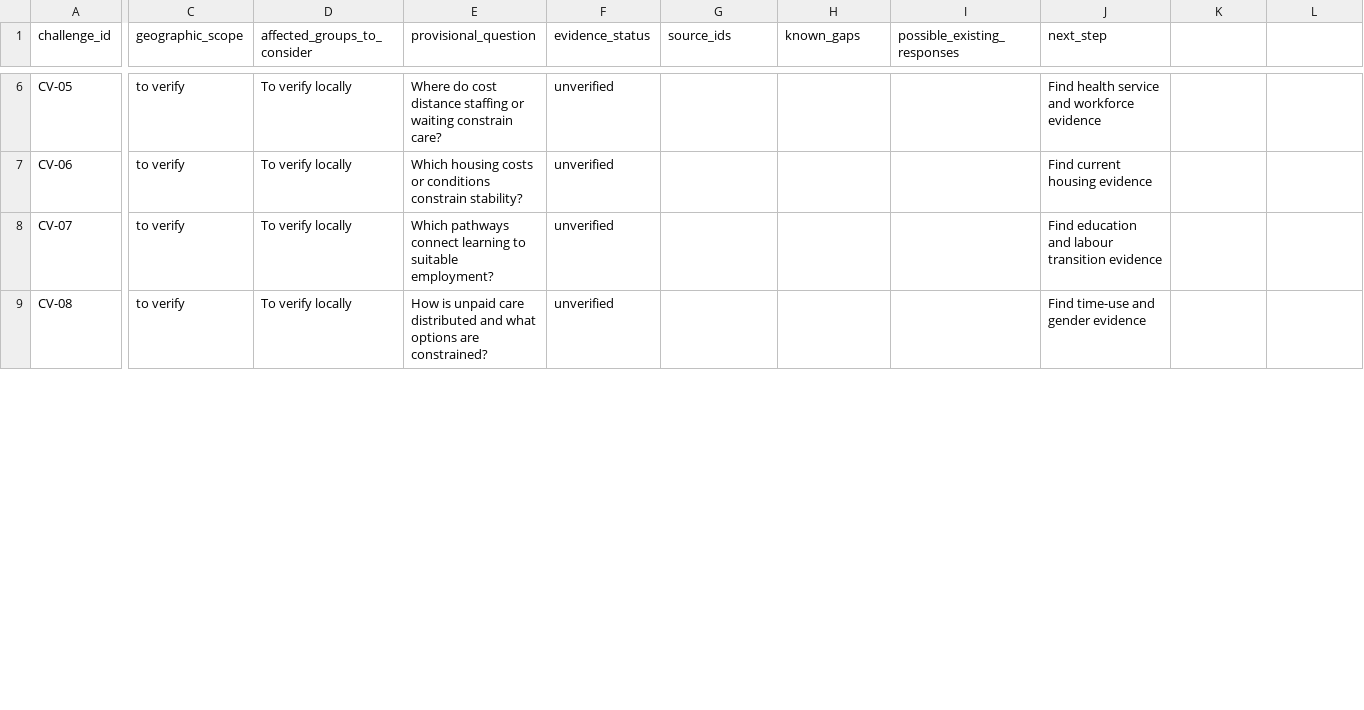
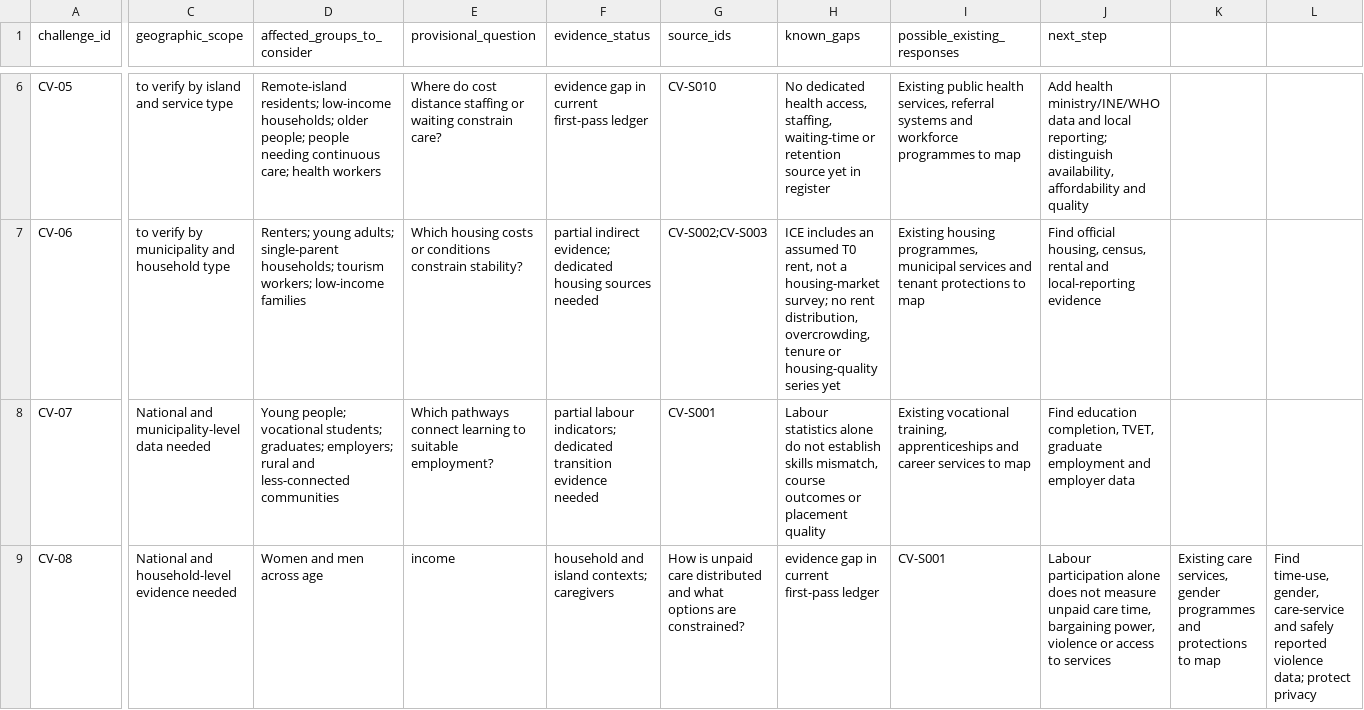
Before and after one commit to Francois-EF-WebOps/human-agency-commons, a CSV file: cases/cabo-verde/challenge-register.csv, drawn as a sheet; only a part is shown, gaps mark what is left out; the diff covers the shown part only; the diff names each change by its address in the sheet, - before the commit and + after, or states it on an @@ line.

Commit message:
research: annotate Cabo Verde challenge evidence status

```diff
--- a/cases/cabo-verde/challenge-register.csv
+++ b/cases/cabo-verde/challenge-register.csv
-C6 (geographic_scope): to verify
+C6 (geographic_scope): to verify by island and service type
-D6 (affected_groups_to_consider): To verify locally
+D6 (affected_groups_to_consider): Remote-island residents; low-income households; older people; people needing continuous care; health workers
-F6 (evidence_status): unverified
+F6 (evidence_status): evidence gap in current first-pass ledger
-G6 (source_ids): (empty)
+G6 (source_ids): CV-S010
-H6 (known_gaps): (empty)
+H6 (known_gaps): No dedicated health access, staffing, waiting-time or retention source yet in register
-I6 (possible_existing_responses): (empty)
+I6 (possible_existing_responses): Existing public health services, referral systems and workforce programmes to map
-J6 (next_step): Find health service and workforce evidence
+J6 (next_step): Add health ministry/INE/WHO data and local reporting; distinguish availability, affordability and quality
-C7 (geographic_scope): to verify
+C7 (geographic_scope): to verify by municipality and household type
-D7 (affected_groups_to_consider): To verify locally
+D7 (affected_groups_to_consider): Renters; young adults; single-parent households; tourism workers; low-income families
-F7 (evidence_status): unverified
+F7 (evidence_status): partial indirect evidence; dedicated housing sources needed
-G7 (source_ids): (empty)
+G7 (source_ids): CV-S002;CV-S003
-H7 (known_gaps): (empty)
+H7 (known_gaps): ICE includes an assumed T0 rent, not a housing-market survey; no rent distribution, overcrowding, tenure or housing-quality series yet
-I7 (possible_existing_responses): (empty)
+I7 (possible_existing_responses): Existing housing programmes, municipal services and tenant protections to map
-J7 (next_step): Find current housing evidence
+J7 (next_step): Find official housing, census, rental and local-reporting evidence
-C8 (geographic_scope): to verify
+C8 (geographic_scope): National and municipality-level data needed
-D8 (affected_groups_to_consider): To verify locally
+D8 (affected_groups_to_consider): Young people; vocational students; graduates; employers; rural and less-connected communities
-F8 (evidence_status): unverified
+F8 (evidence_status): partial labour indicators; dedicated transition evidence needed
-G8 (source_ids): (empty)
+G8 (source_ids): CV-S001
-H8 (known_gaps): (empty)
+H8 (known_gaps): Labour statistics alone do not establish skills mismatch, course outcomes or placement quality
-I8 (possible_existing_responses): (empty)
+I8 (possible_existing_responses): Existing vocational training, apprenticeships and career services to map
-J8 (next_step): Find education and labour transition evidence
+J8 (next_step): Find education completion, TVET, graduate employment and employer data
-C9 (geographic_scope): to verify
+C9 (geographic_scope): National and household-level evidence needed
-D9 (affected_groups_to_consider): To verify locally
+D9 (affected_groups_to_consider): Women and men across age
-E9 (provisional_question): How is unpaid care distributed and what options are constrained?
+E9 (provisional_question): income
-F9 (evidence_status): unverified
+F9 (evidence_status): household and island contexts; caregivers
-G9 (source_ids): (empty)
+G9 (source_ids): How is unpaid care distributed and what options are constrained?
-H9 (known_gaps): (empty)
+H9 (known_gaps): evidence gap in current first-pass ledger
-I9 (possible_existing_responses): (empty)
+I9 (possible_existing_responses): CV-S001
-J9 (next_step): Find time-use and gender evidence
+J9 (next_step): Labour participation alone does not measure unpaid care time, bargaining power, violence or access to services
-K9: (empty)
+K9: Existing care services, gender programmes and protections to map
-L9: (empty)
+L9: Find time-use, gender, care-service and safely reported violence data; protect privacy
```
Also changed, not shown: 48 edited cells elsewhere in this file.
